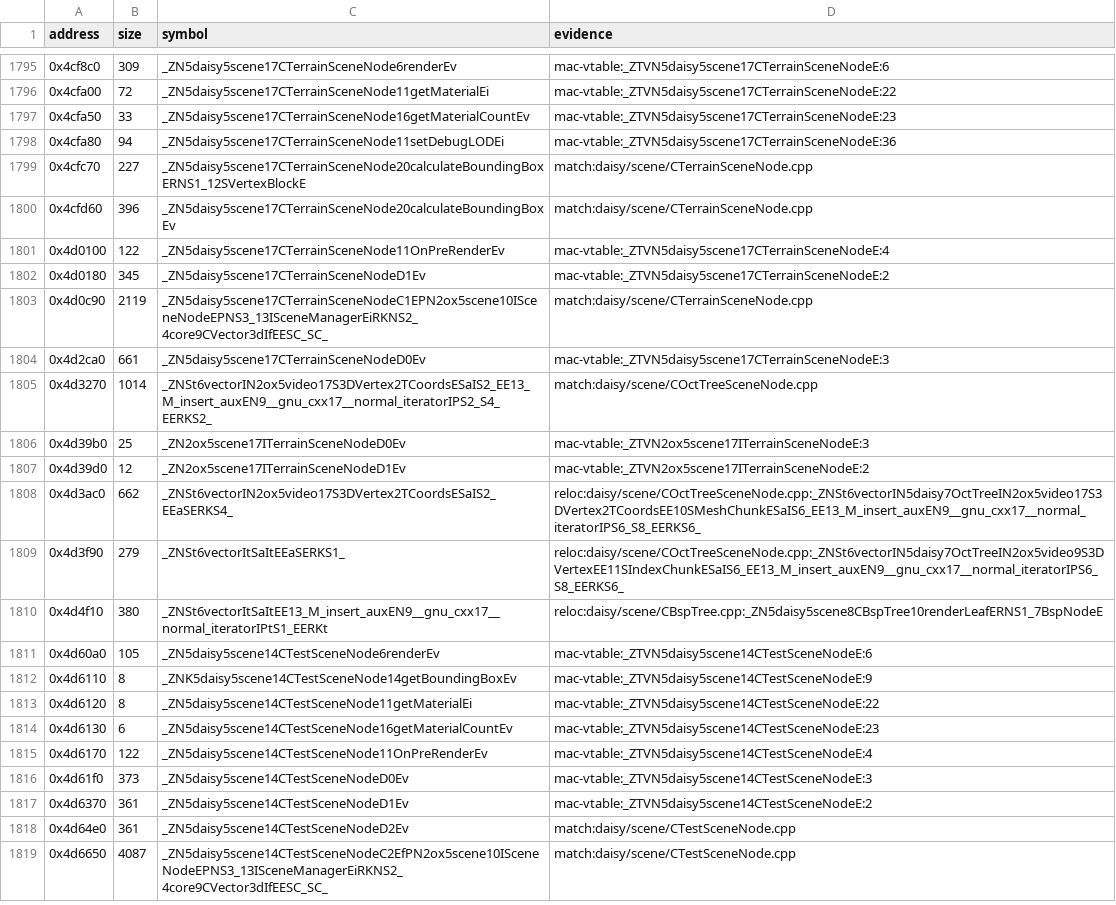
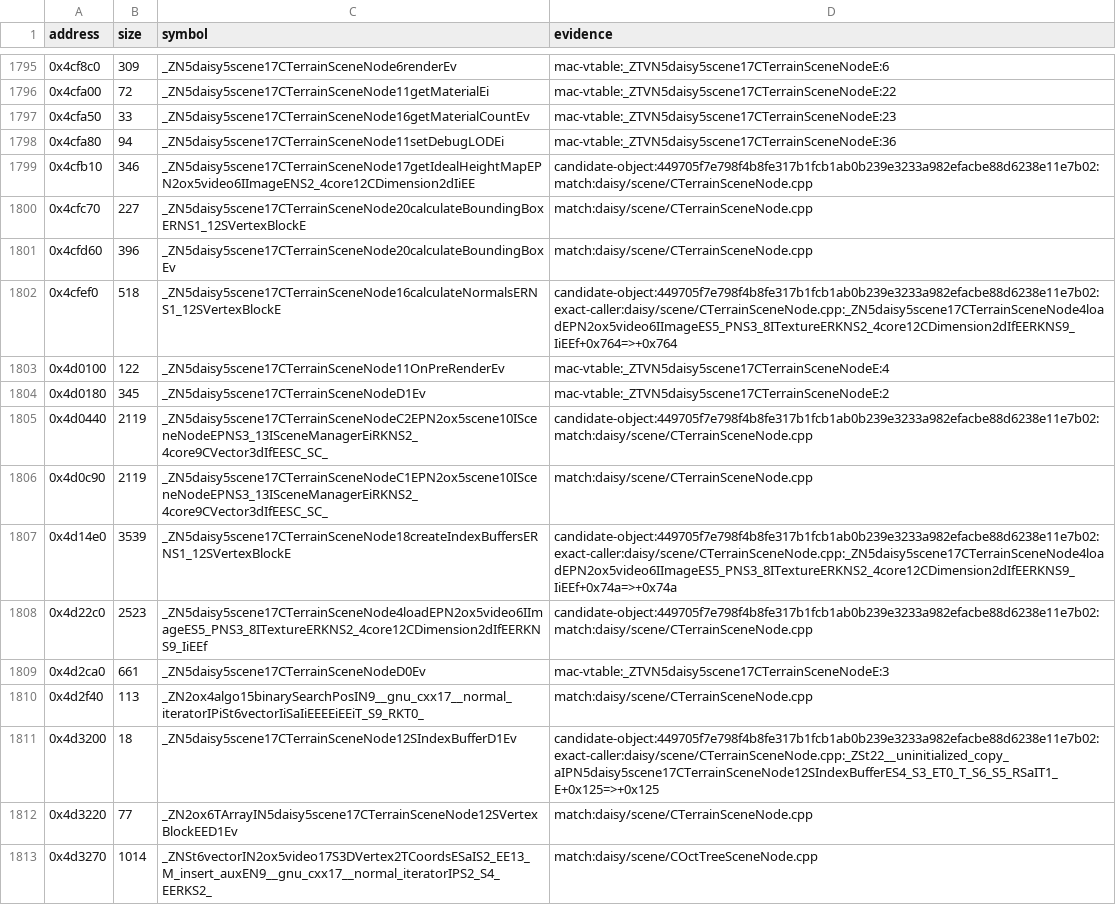
Before and after one commit to wakamex/harvest, a TSV file: config/1.18-linux-amd64/symbols.tsv, drawn as a sheet; only a part is shown, gaps mark what is left out; the shorter side is filled out with more unchanged rows; the diff covers the shown part only.

Commit message:
Restore terrain methods with proven function placements
Concord restores four compiling Irrlicht bodies in place and learns candidate-backed addresses before scoring. CTerrainSceneNode reaches 71/76 exact; the whole build gains 19 exact functions and 65 matched data bytes with no regression against the addressed baseline.

```diff
--- a/config/1.18-linux-amd64/symbols.tsv
+++ b/config/1.18-linux-amd64/symbols.tsv
@@ -1798,8 +1798,16 @@ address	size	symbol	evidence
 0x4cfa80	94	_ZN5daisy5scene17CTerrainSceneNode11setDebugLODEi	mac-vtable:_ZTVN5daisy5scene17CTerrainSceneNodeE:36
+0x4cfb10	346	_ZN5daisy5scene17CTerrainSceneNode17getIdealHeightMapEPN2ox5video6IImageENS2_4core12CDimension2dIiEE	candidate-object:449705f7e798f4b8fe317b1fcb1ab0b239e3233a982efacbe88d6238e11e7b02:match:daisy/scene/CTerrainSceneNode.cpp
 0x4cfc70	227	_ZN5daisy5scene17CTerrainSceneNode20calculateBoundingBoxERNS1_12SVertexBlockE	match:daisy/scene/CTerrainSceneNode.cpp
 0x4cfd60	396	_ZN5daisy5scene17CTerrainSceneNode20calculateBoundingBoxEv	match:daisy/scene/CTerrainSceneNode.cpp
+0x4cfef0	518	_ZN5daisy5scene17CTerrainSceneNode16calculateNormalsERNS1_12SVertexBlockE	candidate-object:449705f7e798f4b8fe317b1fcb1ab0b239e3233a982efacbe88d6238e11e7b02:exact-caller:daisy/scene/CTerrainSceneNode.cpp:_ZN5daisy5scene17CTerrainSceneNode4loadEPN2ox5video6IImageES5_PNS3_8ITextureERKNS2_4core12CDimension2dIfEERKNS9_IiEEf+0x764=>+0x764
 0x4d0100	122	_ZN5daisy5scene17CTerrainSceneNode11OnPreRenderEv	mac-vtable:_ZTVN5daisy5scene17CTerrainSceneNodeE:4
 0x4d0180	345	_ZN5daisy5scene17CTerrainSceneNodeD1Ev	mac-vtable:_ZTVN5daisy5scene17CTerrainSceneNodeE:2
+0x4d0440	2119	_ZN5daisy5scene17CTerrainSceneNodeC2EPN2ox5scene10ISceneNodeEPNS3_13ISceneManagerEiRKNS2_4core9CVector3dIfEESC_SC_	candidate-object:449705f7e798f4b8fe317b1fcb1ab0b239e3233a982efacbe88d6238e11e7b02:match:daisy/scene/CTerrainSceneNode.cpp
 0x4d0c90	2119	_ZN5daisy5scene17CTerrainSceneNodeC1EPN2ox5scene10ISceneNodeEPNS3_13ISceneManagerEiRKNS2_4core9CVector3dIfEESC_SC_	match:daisy/scene/CTerrainSceneNode.cpp
+0x4d14e0	3539	_ZN5daisy5scene17CTerrainSceneNode18createIndexBuffersERNS1_12SVertexBlockE	candidate-object:449705f7e798f4b8fe317b1fcb1ab0b239e3233a982efacbe88d6238e11e7b02:exact-caller:daisy/scene/CTerrainSceneNode.cpp:_ZN5daisy5scene17CTerrainSceneNode4loadEPN2ox5video6IImageES5_PNS3_8ITextureERKNS2_4core12CDimension2dIfEERKNS9_IiEEf+0x74a=>+0x74a
+0x4d22c0	2523	_ZN5daisy5scene17CTerrainSceneNode4loadEPN2ox5video6IImageES5_PNS3_8ITextureERKNS2_4core12CDimension2dIfEERKNS9_IiEEf	candidate-object:449705f7e798f4b8fe317b1fcb1ab0b239e3233a982efacbe88d6238e11e7b02:match:daisy/scene/CTerrainSceneNode.cpp
 0x4d2ca0	661	_ZN5daisy5scene17CTerrainSceneNodeD0Ev	mac-vtable:_ZTVN5daisy5scene17CTerrainSceneNodeE:3
+0x4d2f40	113	_ZN2ox4algo15binarySearchPosIN9__gnu_cxx17__normal_iteratorIPiSt6vectorIiSaIiEEEEiEEiT_S9_RKT0_	match:daisy/scene/CTerrainSceneNode.cpp
+0x4d3200	18	_ZN5daisy5scene17CTerrainSceneNode12SIndexBufferD1Ev	candidate-object:449705f7e798f4b8fe317b1fcb1ab0b239e3233a982efacbe88d6238e11e7b02:exact-caller:daisy/scene/CTerrainSceneNode.cpp:_ZSt22__uninitialized_copy_aIPN5daisy5scene17CTerrainSceneNode12SIndexBufferES4_S3_ET0_T_S6_S5_RSaIT1_E+0x125=>+0x125
+0x4d3220	77	_ZN2ox6TArrayIN5daisy5scene17CTerrainSceneNode12SVertexBlockEED1Ev	match:daisy/scene/CTerrainSceneNode.cpp
 0x4d3270	1014	_ZNSt6vectorIN2ox5video17S3DVertex2TCoordsESaIS2_EE13_M_insert_auxEN9__gnu_cxx17__normal_iteratorIPS2_S4_EERKS2_	match:daisy/scene/COctTreeSceneNode.cpp
```
Also changed, not shown: 13 added rows elsewhere in this file, 2 other files.
